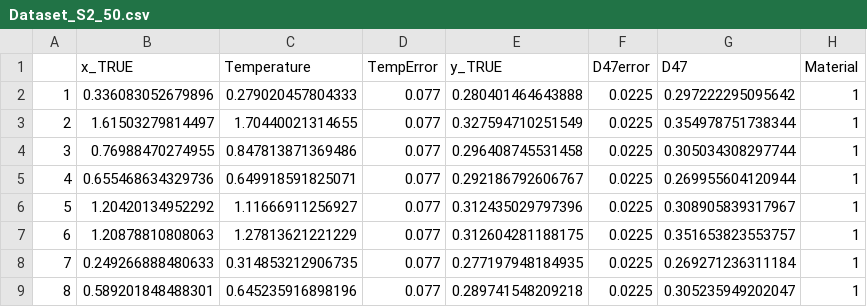
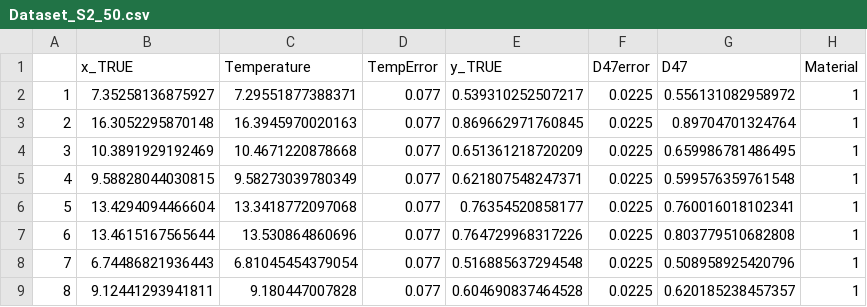
Before and after one commit to Tripati-Lab/SystematicReview, a CSV file: Analyses/Datasets/Dataset_S2_50.csv, drawn as a sheet; only a part is shown; the diff covers the shown part only.

```diff
--- a/Analyses/Datasets/Dataset_S2_50.csv
+++ b/Analyses/Datasets/Dataset_S2_50.csv
@@ -1,9 +1,9 @@
 "","x_TRUE","Temperature","TempError","y_TRUE","D47error","D47","Material"
-"1",0.336083052679896,0.279020457804333,0.077,0.280401464643888,0.0225,0.297222295095642,1
-"2",1.61503279814497,1.70440021314655,0.077,0.327594710251549,0.0225,0.354978751738344,1
-"3",0.76988470274955,0.847813871369486,0.077,0.296408745531458,0.0225,0.305034308297744,1
-"4",0.655468634329736,0.649918591825071,0.077,0.292186792606767,0.0225,0.269955604120944,1
-"5",1.20420134952292,1.11666911256927,0.077,0.312435029797396,0.0225,0.308905839317967,1
-"6",1.20878810808063,1.27813621221229,0.077,0.312604281188175,0.0225,0.351653823553757,1
-"7",0.249266888480633,0.314853212906735,0.077,0.277197948184935,0.0225,0.269271236311184,1
-"8",0.589201848488301,0.645235916898196,0.077,0.289741548209218,0.0225,0.305235949202047,1
+"1",7.35258136875927,7.29551877388371,0.077,0.539310252507217,0.0225,0.556131082958972,1
+"2",16.3052295870148,16.3945970020163,0.077,0.869662971760845,0.0225,0.89704701324764,1
+"3",10.3891929192469,10.4671220878668,0.077,0.651361218720209,0.0225,0.659986781486495,1
+"4",9.58828044030815,9.58273039780349,0.077,0.621807548247371,0.0225,0.599576359761548,1
+"5",13.4294094466604,13.3418772097068,0.077,0.76354520858177,0.0225,0.760016018102341,1
+"6",13.4615167565644,13.530864860696,0.077,0.764729968317226,0.0225,0.803779510682808,1
+"7",6.74486821936443,6.81045454379054,0.077,0.516885637294548,0.0225,0.508958925420796,1
+"8",9.12441293941811,9.180447007828,0.077,0.604690837464528,0.0225,0.620185238457357,1
```
Also changed, not shown: 168 edited cells elsewhere in this file, Analyses/Datasets/Dataset_S1_50.csv, Analyses/Datasets/Dataset_S1_500.csv, 8 other files.
